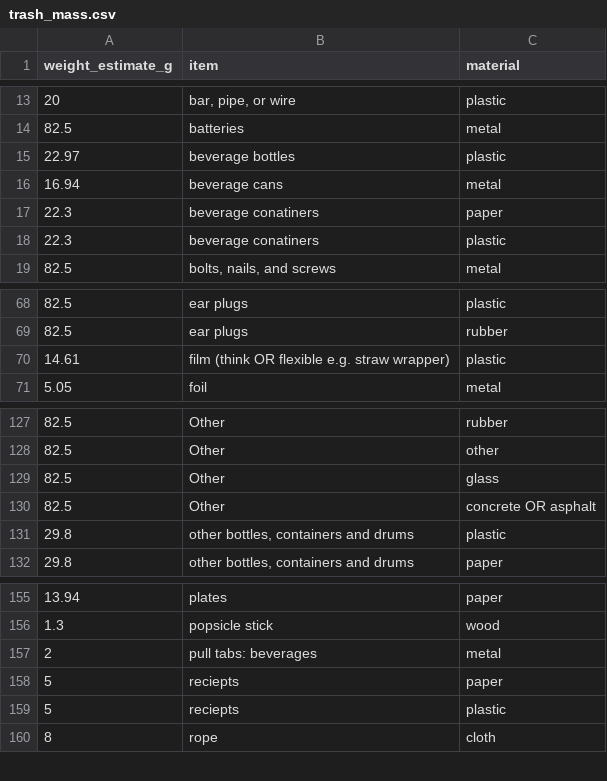
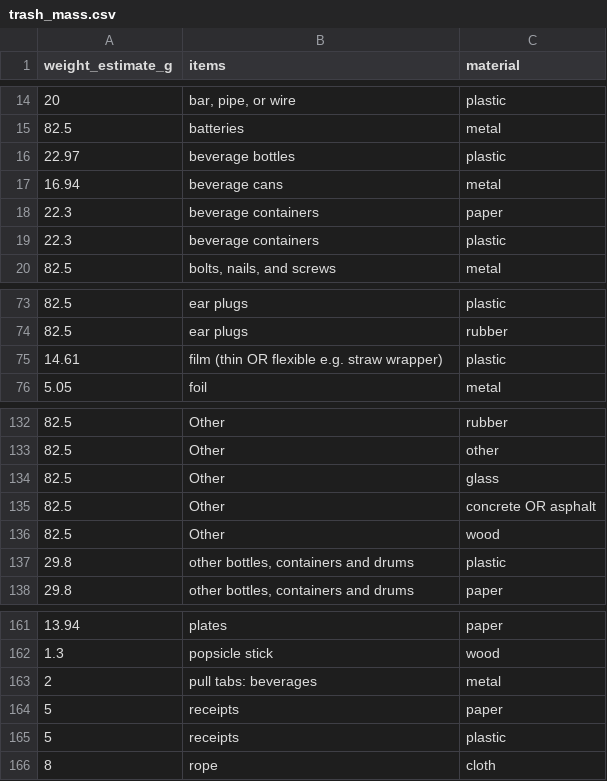
Before and after one commit to hannahhapich/MaTCH, a CSV file: data/trash_mass.csv, drawn as a sheet; only a part is shown, gaps mark what is left out; the diff covers the shown part only.

```diff
--- a/data/trash_mass.csv
+++ b/data/trash_mass.csv
@@ -1 +1 @@
-weight_estimate_g,item,material
+weight_estimate_g,items,material
@@ -16,4 +17,4 @@ weight_estimate_g,item,material
 16.94,beverage cans,metal
-22.3,beverage conatiners,paper
-22.3,beverage conatiners,plastic
+22.3,beverage containers,paper
+22.3,beverage containers,plastic
 82.5,"bolts, nails, and screws",metal
@@ -69,3 +74,3 @@ weight_estimate_g,item,material
 82.5,ear plugs,rubber
-14.61,film (think OR flexible e.g. straw wrapper),plastic
+14.61,film (thin OR flexible e.g. straw wrapper),plastic
 5.05,foil,metal
@@ -130,2 +135,3 @@ weight_estimate_g,item,material
 82.5,Other,concrete OR asphalt
+82.5,Other,wood
 29.8,"other bottles, containers and drums",plastic
@@ -157,4 +163,4 @@ weight_estimate_g,item,material
 2,pull tabs: beverages,metal
-5,reciepts,paper
-5,reciepts,plastic
+5,receipts,paper
+5,receipts,plastic
 8,rope,cloth
```
Also changed, not shown: 5 added rows and 10 edited cells elsewhere in this file, data/median_polymer_density.csv, 3 other files.
